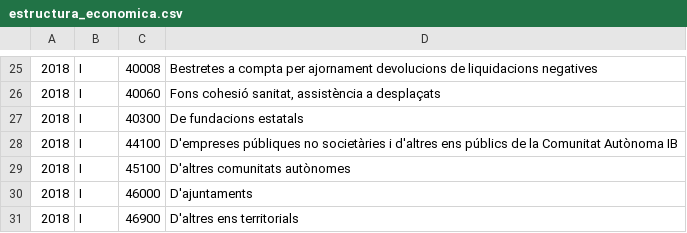
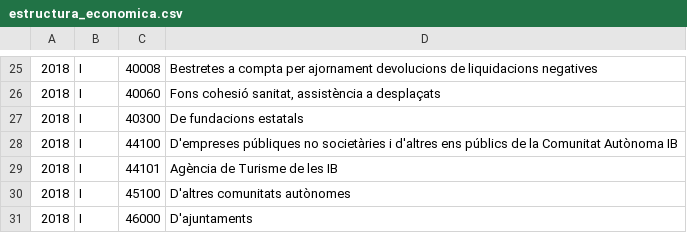
Before and after one commit to civio/presupuesto-baleares, a CSV file: data/ca/comunidad/2018/estructura_economica.csv, drawn as a sheet; only a part is shown, gaps mark what is left out; the shorter side is filled out with more unchanged rows.

```diff
--- a/data/ca/comunidad/2018/estructura_economica.csv
+++ b/data/ca/comunidad/2018/estructura_economica.csv
@@ -28,2 +28,3 @@
 2018,I,44100,D'empreses públiques no societàries  i d'altres ens públics de la Comunitat Autònoma IB
+2018,I,44101,Agència de Turisme de les IB
 2018,I,45100,D'altres comunitats autònomes
```
Also changed, not shown: data/ca/comunidad/2018/estructura_organica.csv, data/es/comunidad/2018/estructura_economica.csv, 3 other files.
